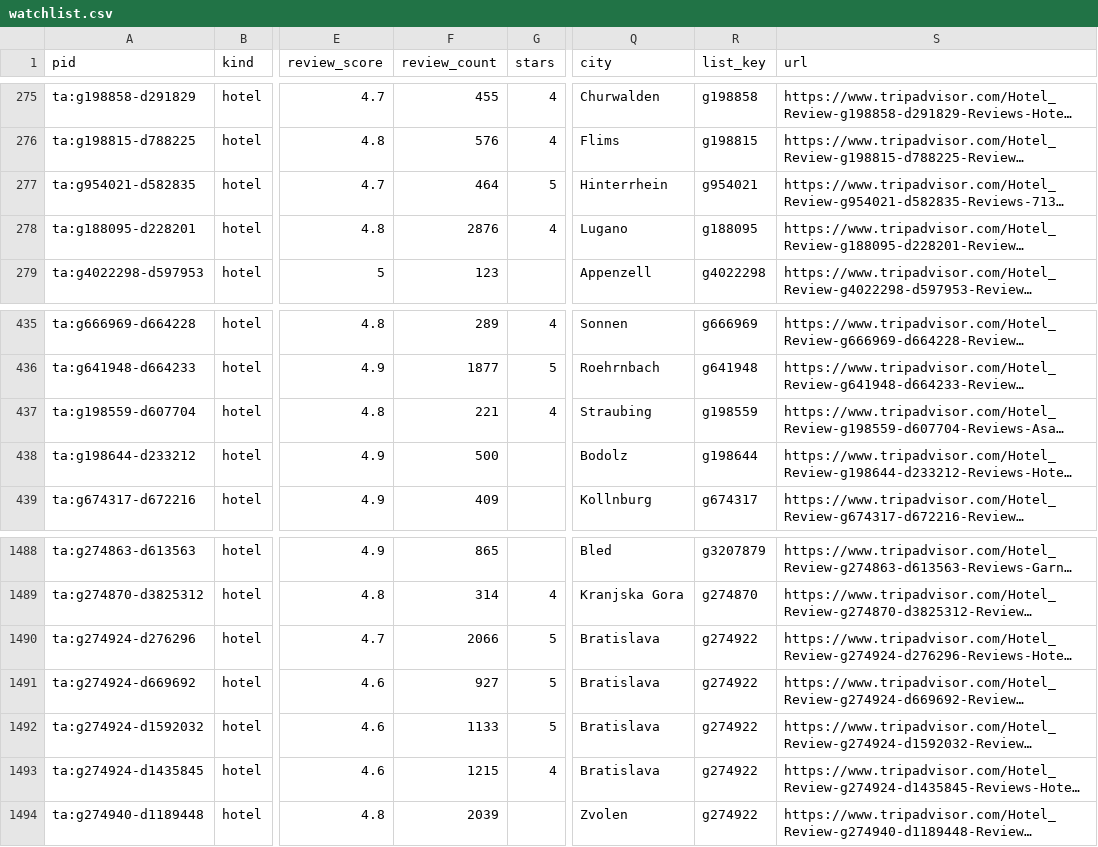
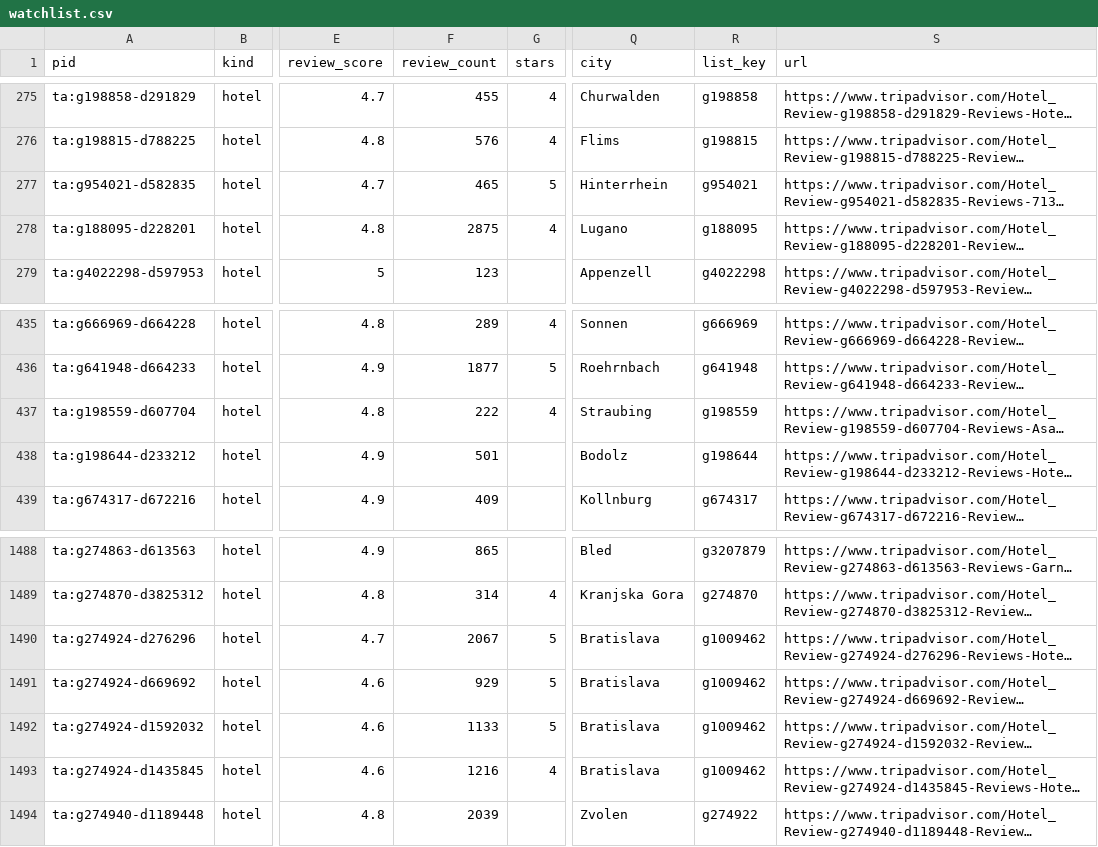
Before and after one commit to ChambaPie/hotel-price-scraper, a CSV file: data/watchlist.csv, drawn as a sheet; only a part is shown, gaps mark what is left out; long unchanged cells end in …; the diff covers the shown part only; the diff names each change by its address in the sheet, - before the commit and + after, or states it on an @@ line.

```diff
--- a/data/watchlist.csv
+++ b/data/watchlist.csv
-F277 (review_count): 464
+F277 (review_count): 465
-F278 (review_count): 2876
+F278 (review_count): 2875
-F437 (review_count): 221
+F437 (review_count): 222
-F438 (review_count): 500
+F438 (review_count): 501
-F1490 (review_count): 2066
+F1490 (review_count): 2067
-R1490:R1493 (list_key): g274922
+R1490:R1493 (list_key): g1009462
-F1491 (review_count): 927
+F1491 (review_count): 929
-F1493 (review_count): 1215
+F1493 (review_count): 1216
```
Also changed, not shown: 14 edited cells elsewhere in this file, 3 other files.
